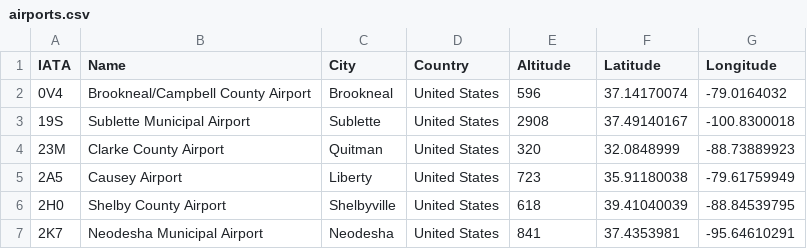
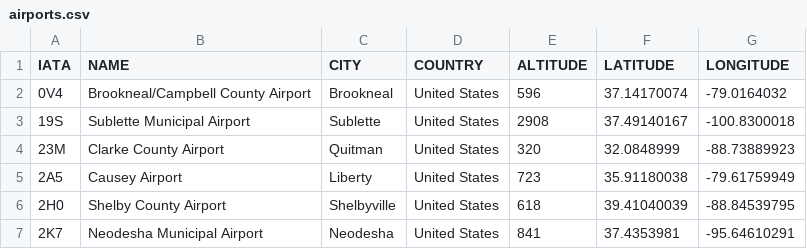
Before and after one commit to SAP-archive/cloud-sample-spaceflight-java, a CSV file: db/src/csv/airports.csv (was db/src/airports.csv), drawn as a sheet; only a part is shown.

```diff
--- a/db/src/airports.csv
+++ b/db/src/csv/airports.csv
@@ -1,2 +1,2 @@
-IATA,Name,City,Country,Altitude,Latitude,Longitude
+IATA,NAME,CITY,COUNTRY,ALTITUDE,LATITUDE,LONGITUDE
 0V4,Brookneal/Campbell County Airport,Brookneal,United States,596,37.14170074,-79.0164032
```
Also changed, not shown: db/src/csv/airlines.csv, db/src/csv/astrobodies.csv, 18 other files.
